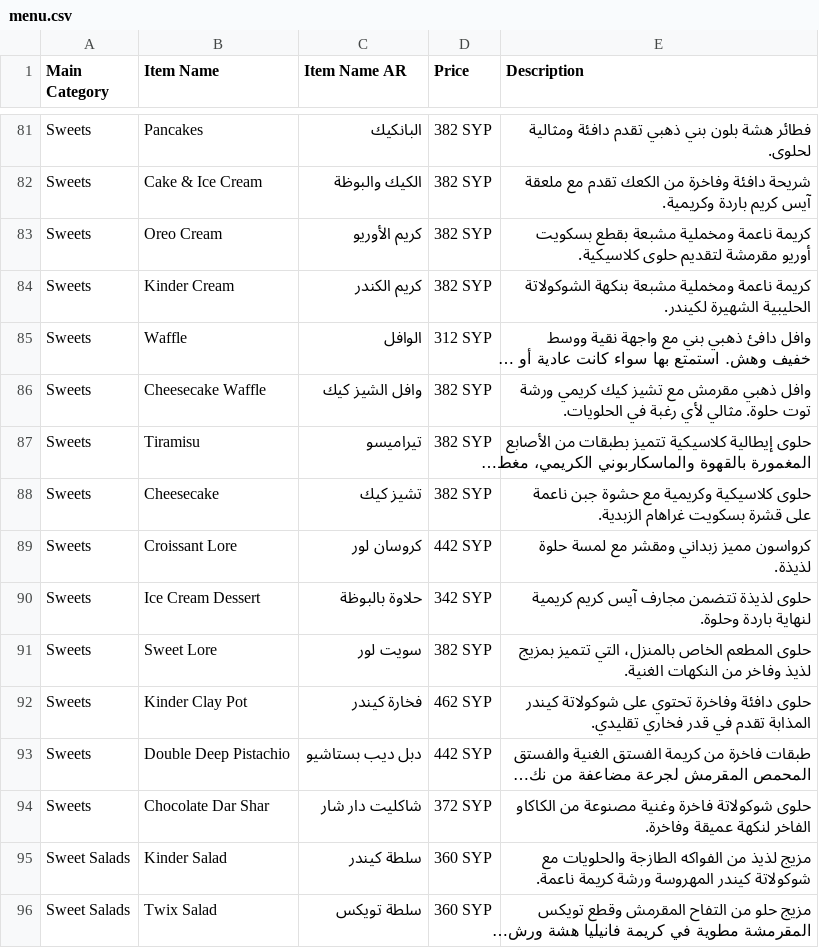
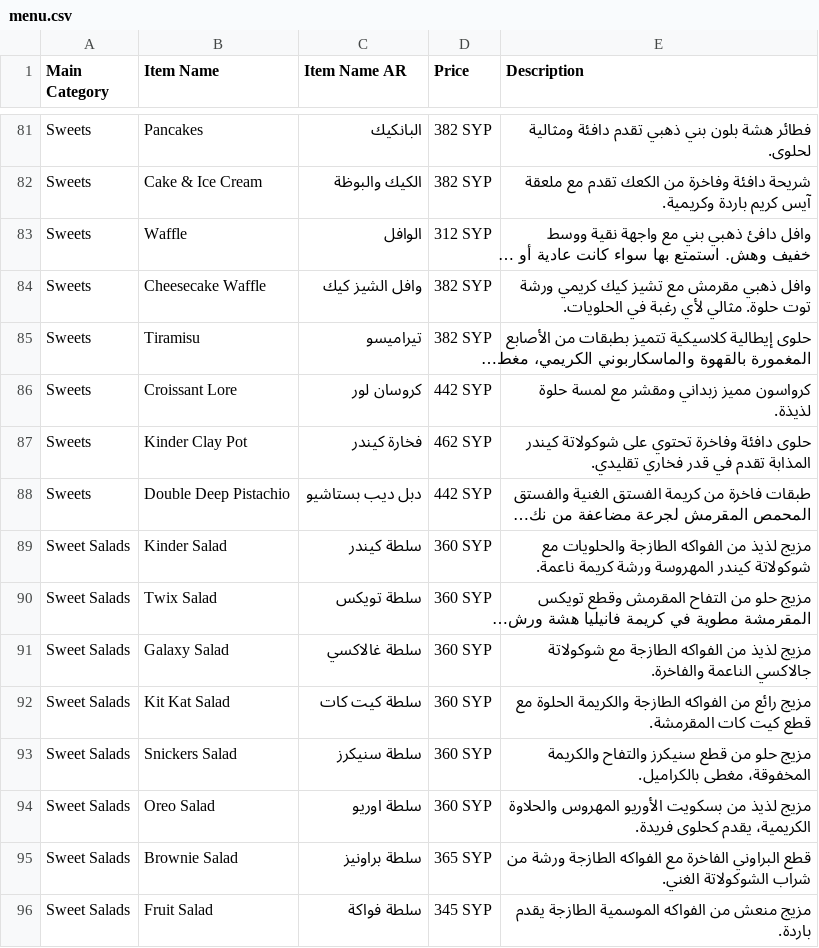
Before and after one commit to LOR-Aleppo/Menu, a CSV file: menu.csv, drawn as a sheet; only a part is shown, gaps mark what is left out; the shorter side is filled out with more unchanged rows; long unchanged cells end in …; the diff names each change by its address in the sheet, - before the commit and + after, or states it on an @@ line.

```diff
--- a/menu.csv
+++ b/menu.csv
-row 83: Sweets | Oreo Cream | كريم الأوريو | 382 SYP | كريمة ناعمة ومخملية مشبعة بقطع بسكويت أوريو مقرمشة لتقديم حلوى كلاسيكية.
-row 84: Sweets | Kinder Cream | كريم الكندر | 382 SYP | كريمة ناعمة ومخملية مشبعة بنكهة الشوكولاتة الحليبية الشهيرة لكيندر.
-row 88: Sweets | Cheesecake | تشيز كيك | 382 SYP | حلوى كلاسيكية وكريمية مع حشوة جبن ناعمة على قشرة بسكويت غراهام الزبدية.
-row 90: Sweets | Ice Cream Dessert | حلاوة بالبوظة | 342 SYP | حلوى لذيذة تتضمن مجارف آيس كريم كريمية لنهاية باردة وحلوة.
-row 91: Sweets | Sweet Lore | سويت لور | 382 SYP | حلوى المطعم الخاص بالمنزل، التي تتميز بمزيج لذيذ وفاخر من النكهات الغنية.
-row 94: Sweets | Chocolate Dar Shar | شاكليت دار شار | 372 SYP | حلوى شوكولاتة فاخرة وغنية مصنوعة من الكاكاو الفاخر لنكهة عميقة وفاخرة.
```
Also changed, not shown: 10 other files.
